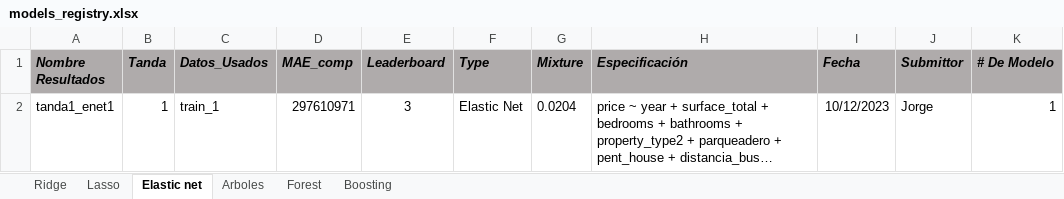
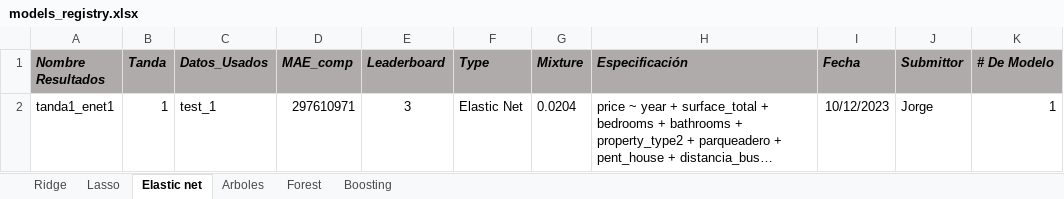
Before and after one commit to BigData-MachineLearning/P-Set2, an Excel workbook: db_tandas/models_registry.xlsx, sheet Elastic net, drawn as a sheet; long unchanged cells end in …; values as stored, in another font and other column widths than the file's, no borders; the diff names each change by its address in the sheet, - before the commit and + after, or states it on an @@ line.

```diff
--- a/db_tandas/models_registry.xlsx (sheet Elastic net)
+++ b/db_tandas/models_registry.xlsx (sheet Elastic net)
-C2 (Datos_Usados): train_1
+C2 (Datos_Usados): test_1
```
Also changed, not shown: sheet Arboles, sheet Ridge, 4 other files.
